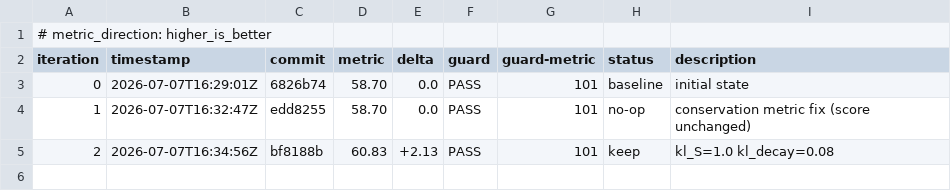
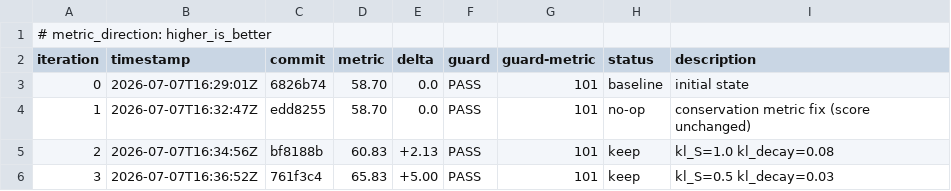
Before and after one commit to tuned-org-uk/entropic-semantic-diffusion, a TSV file: autoresearch/loop-260707-1729/results.tsv, drawn as a sheet.

Commit message:
experiment: make WHT filter optional in exp3, default to none (baseline control)
- esdm/experiments/exp3.py: run_single, run_sweep, main_cli now accept
  wht_filter parameter ('none'|'basic'|'bivariate'), default 'none'.
  When 'none', Path A gate columns (g_mean, g_residual_mean, r_g_corr,
  a_tau) are NaN -- this is the baseline control condition.
- esdm/eval/fitness.py: composite health score from §8.1 criteria;
  conservation metric fixed to compute residual from initial total.
- scripts/verify_fitness.py: outputs fitness score with wht_filter=none,
  kl_S_weight=0.5, kl_decay=0.03 (moderate barrier baseline).
- tests/test_exp3.py: tests checking WHT-specific columns now pass
  wht_filter='bivariate'; general tests tolerate NaN columns.
- tests/test_experiment_runners.py: exp3 main_cli tests use bivariate.
- AGENTS.md: added autoresearch loop section documenting fitness metric,
  WHT filter modes, baseline conditions, and decision protocol.

Baseline fitness (wht_filter=none): 65.83 / 100
101 tests pass, ruff clean.

```diff
--- a/autoresearch/loop-260707-1729/results.tsv
+++ b/autoresearch/loop-260707-1729/results.tsv
@@ -5 +5,2 @@ iteration	timestamp	commit	metric	delta	guard	guard-metric	status	description
 2	2026-07-07T16:34:56Z	bf8188b	60.83	+2.13	PASS	101	keep	kl_S=1.0 kl_decay=0.08
+3	2026-07-07T16:36:52Z	761f3c4	65.83	+5.00	PASS	101	keep	kl_S=0.5 kl_decay=0.03
```
Also changed, not shown: 5 other files.
